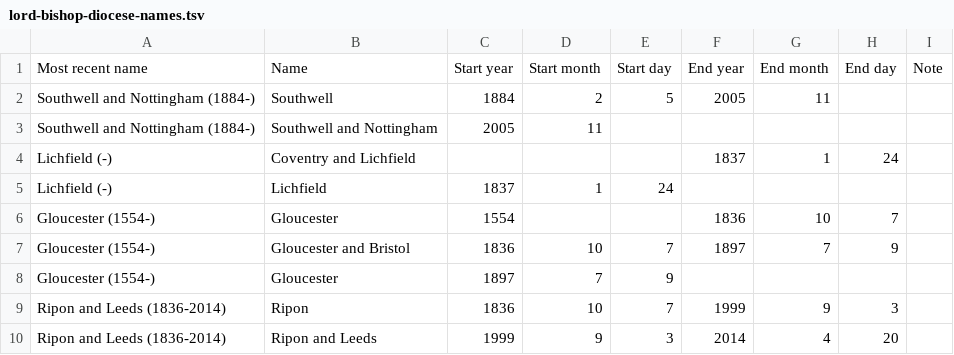
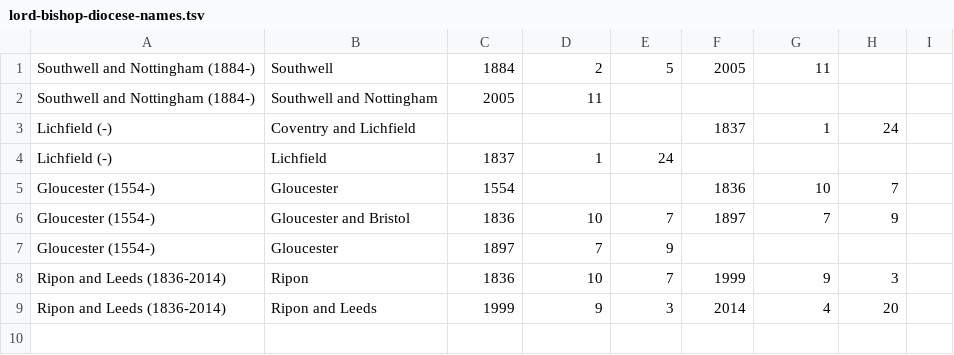
Before and after one commit to ukparliament/lord-bishops, a TSV file: db/data/lord-bishop-diocese-names.tsv, drawn as a sheet.

Commit message:
removed header row

```diff
--- a/db/data/lord-bishop-diocese-names.tsv
+++ b/db/data/lord-bishop-diocese-names.tsv
@@ -1,2 +1 @@
-Most recent name	Name	Start year	Start month	Start day	End year	End month	End day	Note
 Southwell and Nottingham (1884-)	Southwell	1884	2	5	2005	11		
```
